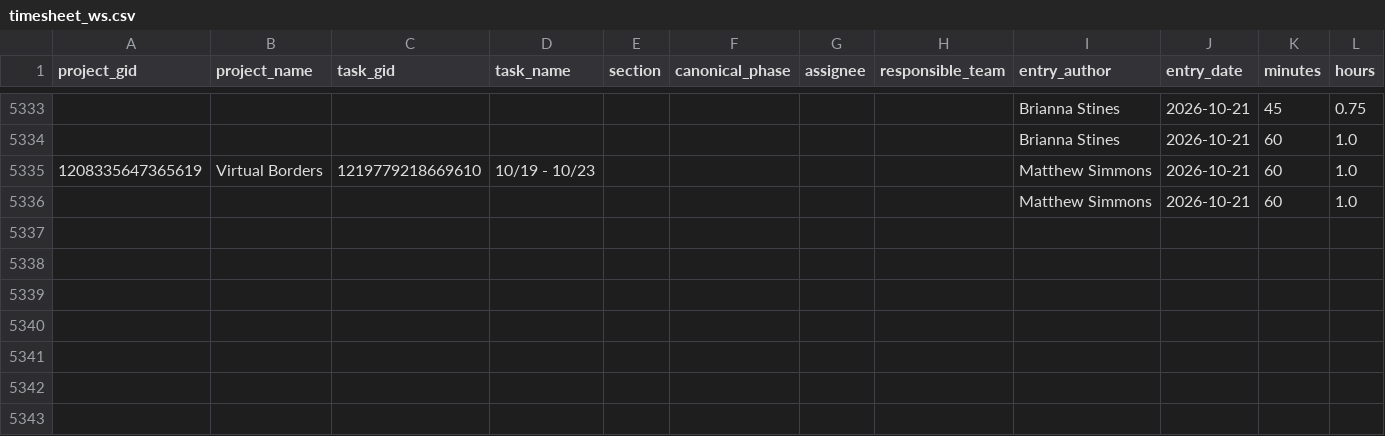
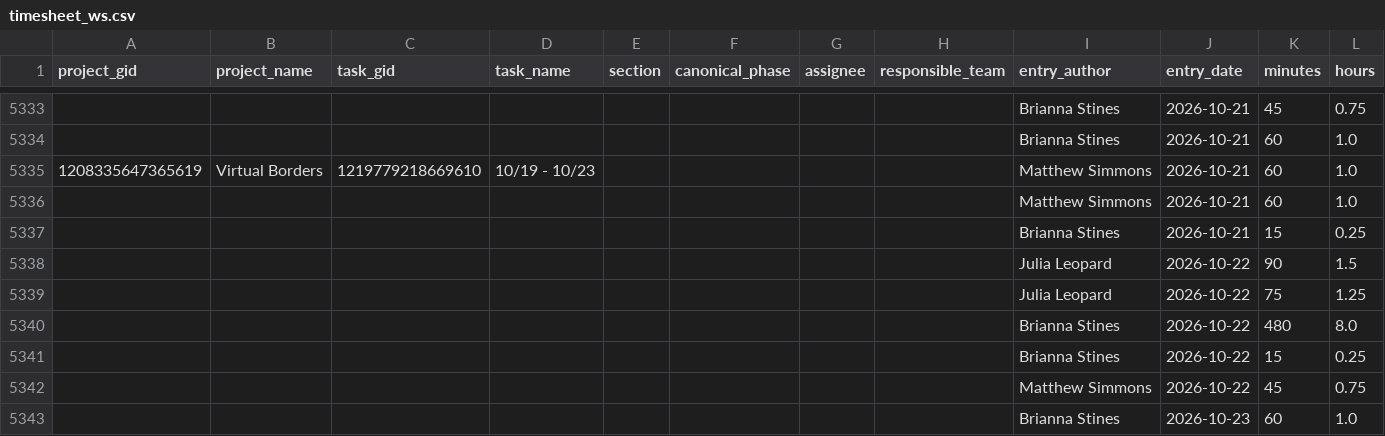
Before and after one commit to ND-Learning/FacultyOnboardingGuide, a CSV file: data_all/timesheet_ws.csv, drawn as a sheet; only a part is shown, gaps mark what is left out.

```diff
--- a/data_all/timesheet_ws.csv
+++ b/data_all/timesheet_ws.csv
@@ -5336 +5336,8 @@ project_gid,project_name,task_gid,task_name,section,canonical_phase,assignee,res
 ,,,,,,,,Matthew Simmons,2026-10-21,60,1.0
+,,,,,,,,Brianna Stines,2026-10-21,15,0.25
+,,,,,,,,Julia Leopard,2026-10-22,90,1.5
+,,,,,,,,Julia Leopard,2026-10-22,75,1.25
+,,,,,,,,Brianna Stines,2026-10-22,480,8.0
+,,,,,,,,Brianna Stines,2026-10-22,15,0.25
+,,,,,,,,Matthew Simmons,2026-10-22,45,0.75
+,,,,,,,,Brianna Stines,2026-10-23,60,1.0
```
Also changed, not shown: data_all/phase_summary.csv, data_all/project_custom_fields.csv, 6 other files.
